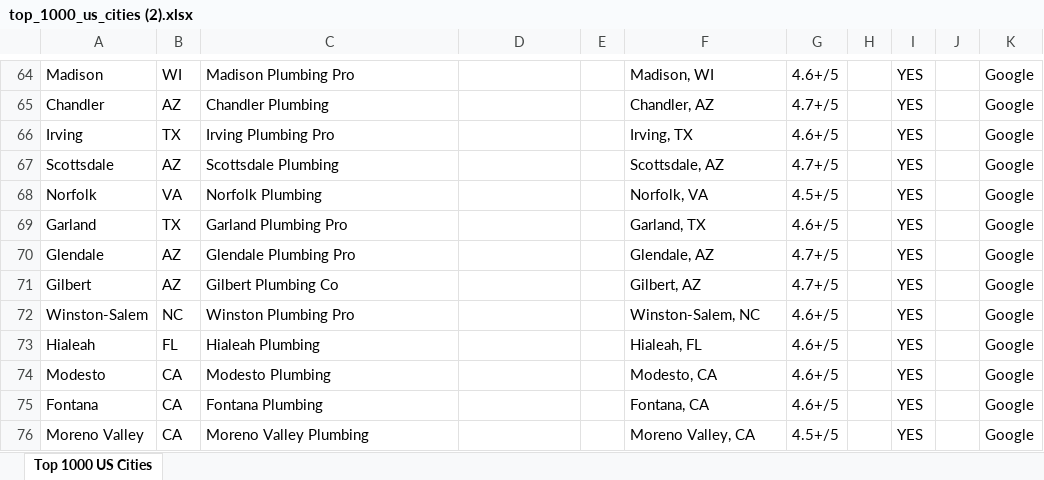
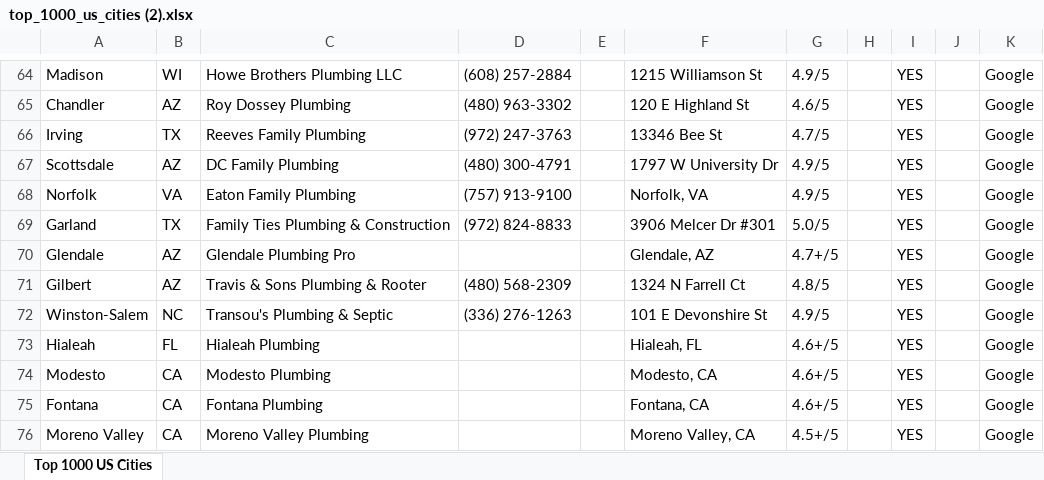
Before and after one commit to Here2njoy/Documentation, an Excel workbook: top_1000_us_cities (2).xlsx, sheet Top 1000 US Cities, drawn as a sheet; only a part is shown, gaps mark what is left out; values as stored, in another font and other column widths than the file's, no borders; the diff covers the shown part only; the diff names each change by its address in the sheet, - before the commit and + after, or states it on an @@ line.

Commit message:
36% complete - 87 cities researched, 103 phones, 64 websites

```diff
--- a/top_1000_us_cities (2).xlsx (sheet Top 1000 US Cities)
+++ b/top_1000_us_cities (2).xlsx (sheet Top 1000 US Cities)
-C64: Madison Plumbing Pro
+C64: Howe Brothers Plumbing LLC
-D64: (empty)
+D64: (608) 257-2884
-F64: Madison, WI
+F64: 1215 Williamson St
-G64: 4.6+/5
+G64: 4.9/5
-C65: Chandler Plumbing
+C65: Roy Dossey Plumbing
-D65: (empty)
+D65: (480) 963-3302
-F65: Chandler, AZ
+F65: 120 E Highland St
-G65: 4.7+/5
+G65: 4.6/5
-C66: Irving Plumbing Pro
+C66: Reeves Family Plumbing
-D66: (empty)
+D66: (972) 247-3763
-F66: Irving, TX
+F66: 13346 Bee St
-G66: 4.6+/5
+G66: 4.7/5
-C67: Scottsdale Plumbing
+C67: DC Family Plumbing
-D67: (empty)
+D67: (480) 300-4791
-F67: Scottsdale, AZ
+F67: 1797 W University Dr
-G67: 4.7+/5
+G67: 4.9/5
-C68: Norfolk Plumbing
+C68: Eaton Family Plumbing
-D68: (empty)
+D68: (757) 913-9100
-G68: 4.5+/5
+G68: 4.9/5
-C69: Garland Plumbing Pro
+C69: Family Ties Plumbing & Construction
-D69: (empty)
+D69: (972) 824-8833
-F69: Garland, TX
+F69: 3906 Melcer Dr #301
-G69: 4.6+/5
+G69: 5.0/5
-C71: Gilbert Plumbing Co
+C71: Travis & Sons Plumbing & Rooter
-D71: (empty)
+D71: (480) 568-2309
-F71: Gilbert, AZ
+F71: 1324 N Farrell Ct
-G71: 4.7+/5
+G71: 4.8/5
-C72: Winston Plumbing Pro
+C72: Transou's Plumbing & Septic
-D72: (empty)
+D72: (336) 276-1263
-F72: Winston-Salem, NC
+F72: 101 E Devonshire St
-G72: 4.6+/5
+G72: 4.9/5
```
Also changed, not shown: 135 edited cells elsewhere in this sheet.
